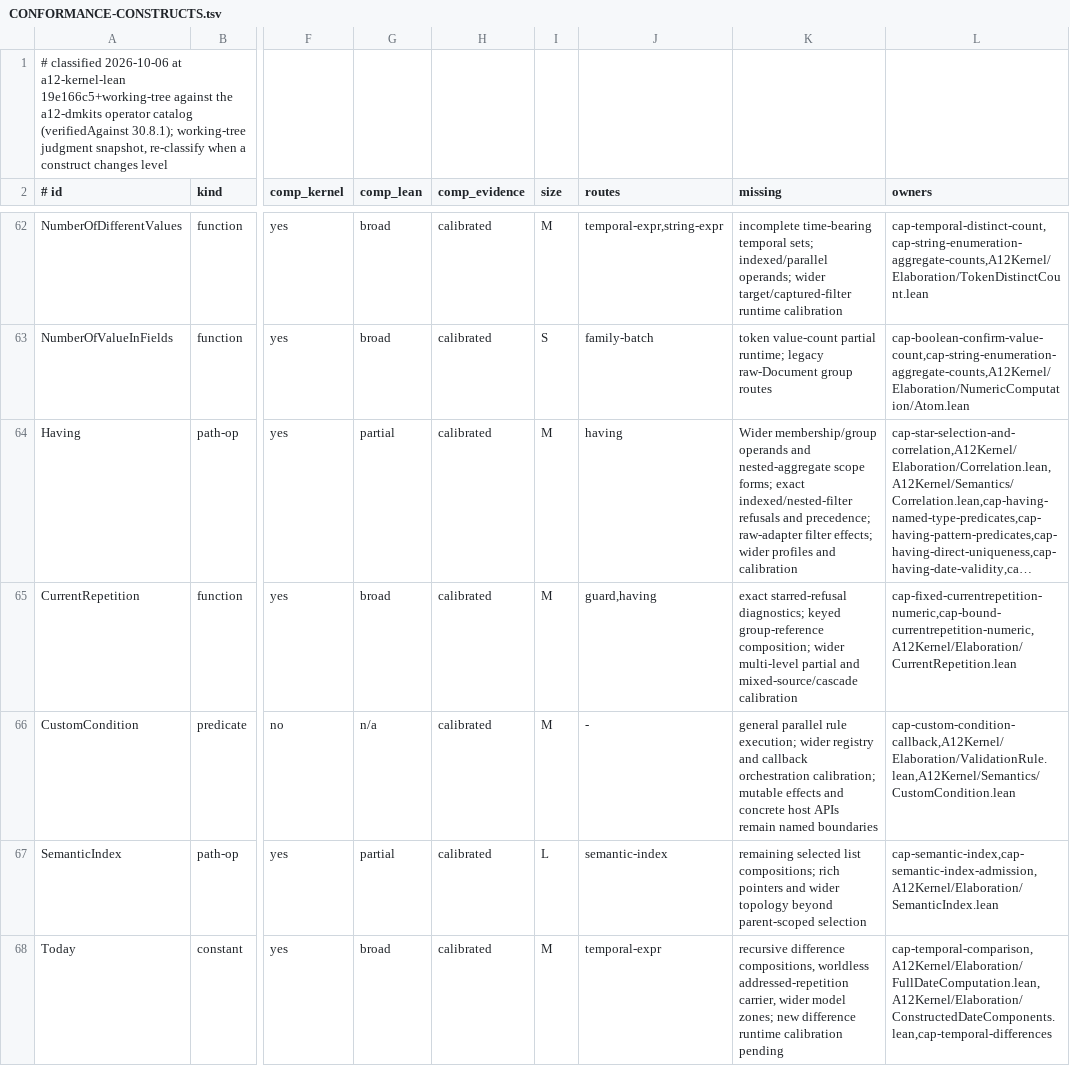
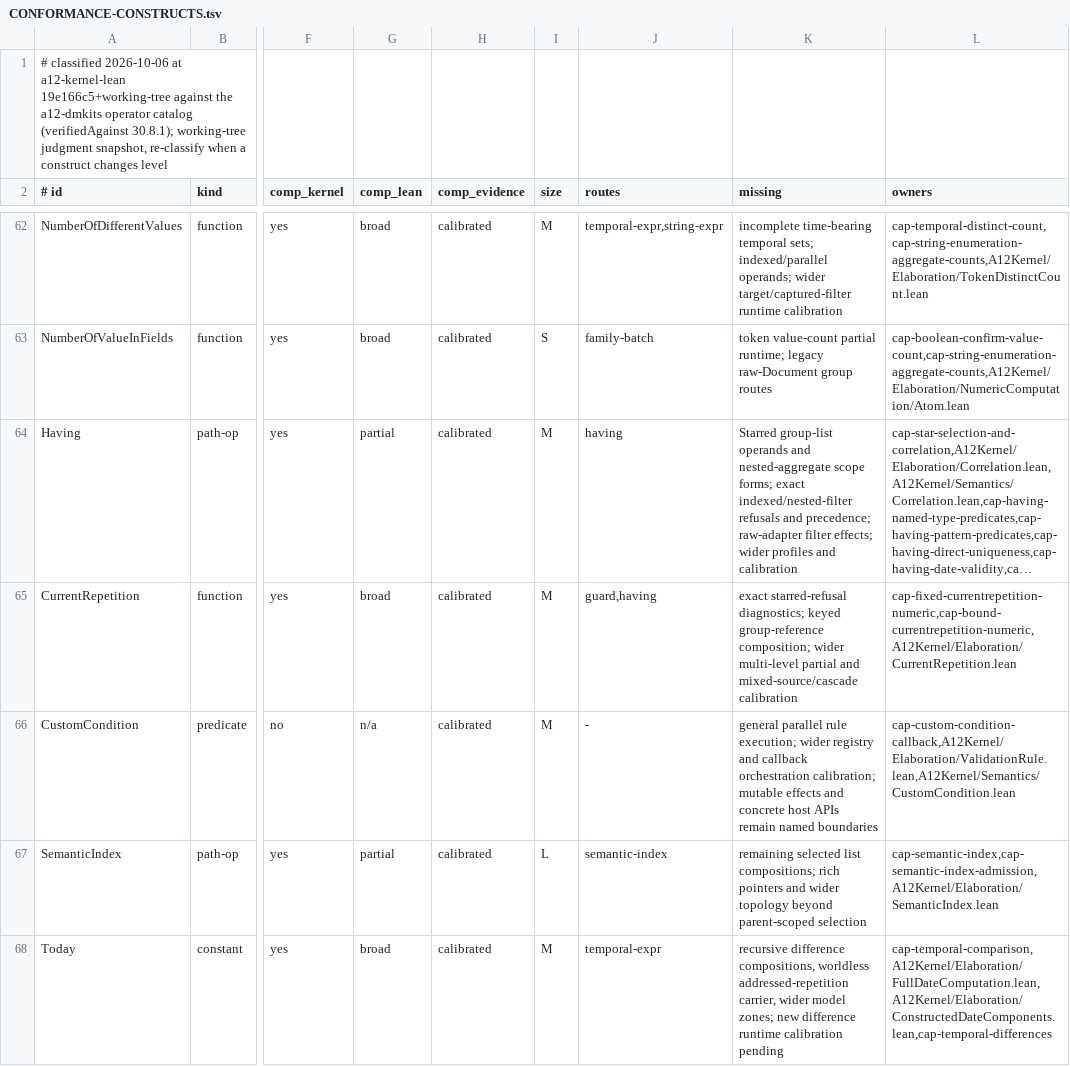
Before and after one commit to mbackschat/a12-kernel-lean, a TSV file: docs/CONFORMANCE-CONSTRUCTS.tsv, drawn as a sheet; only a part is shown, gaps mark what is left out; long unchanged cells end in …; the diff names each change by its address in the sheet, - before the commit and + after, or states it on an @@ line.

Commit message:
test(having): lock mixed membership and empty-group admission
Existing membership semantics cover the mixed-list obligations; fieldless groups are forbidden operands rather than a missing runtime form. Keep H07 open for starred group-list predicates and defer its family review to that implementation boundary.

```diff
--- a/docs/CONFORMANCE-CONSTRUCTS.tsv
+++ b/docs/CONFORMANCE-CONSTRUCTS.tsv
-K64 (missing): Wider membership/group operands and…
+K64 (missing): Starred group-list operands and…
```
Also changed, not shown: 4 other files.
